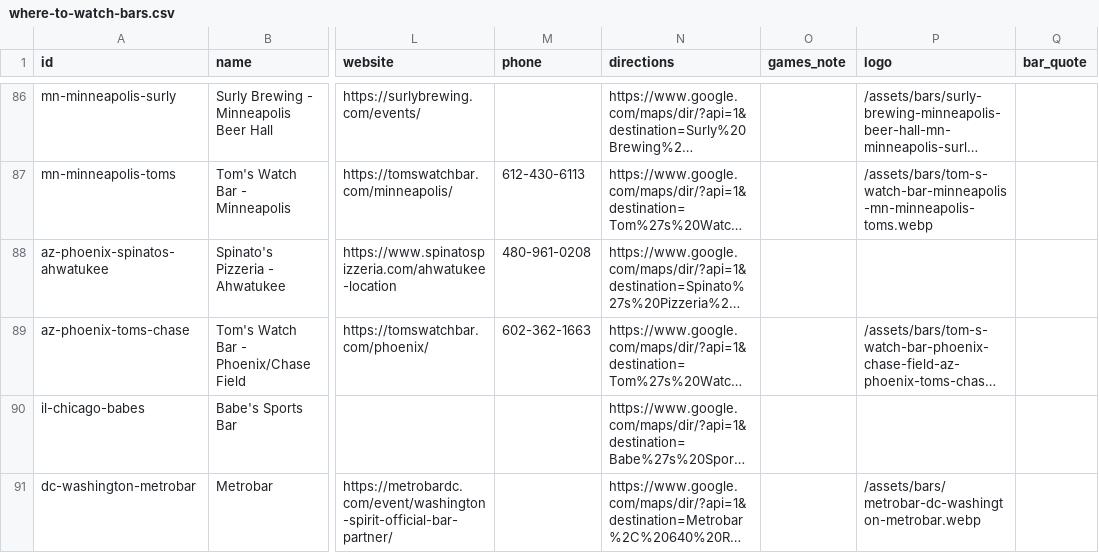
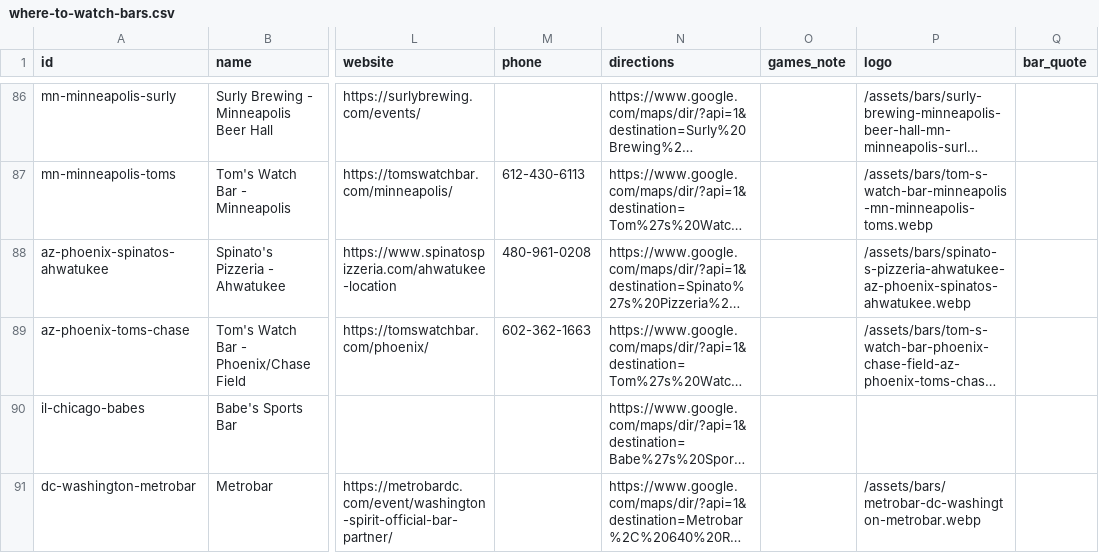
Before and after one commit to ryanmoalemi/fullcourtbuckets, a CSV file: data/where-to-watch-bars.csv, drawn as a sheet; only a part is shown, gaps mark what is left out; long unchanged cells end in …; the diff names each change by its address in the sheet, - before the commit and + after, or states it on an @@ line.

Commit message:
Where to watch: Spinato's Pizzeria (Ahwatukee) logo

```diff
--- a/data/where-to-watch-bars.csv
+++ b/data/where-to-watch-bars.csv
-P88 (logo): (empty)
+P88 (logo): /assets/bars/spinato-s-pizzeria-ahwatukee-az-phoenix-spinatos-ahwatukee.webp
```
Also changed, not shown: wnba/where-to-watch/where-to-watch-wnba-bars.csv, 2 other files.
